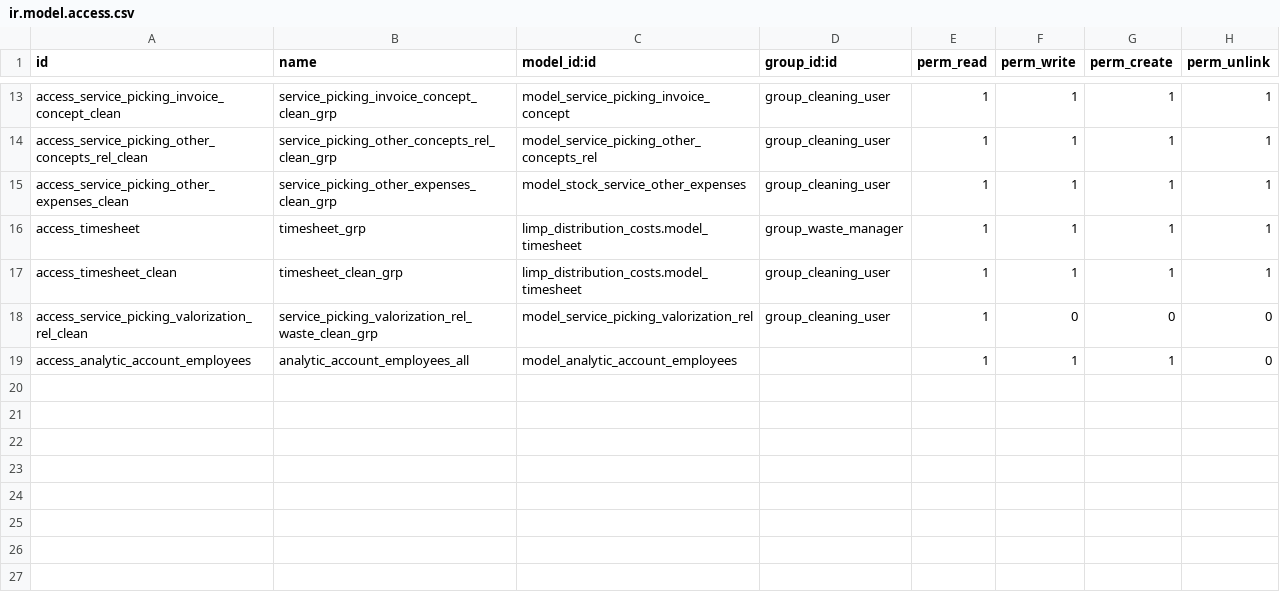
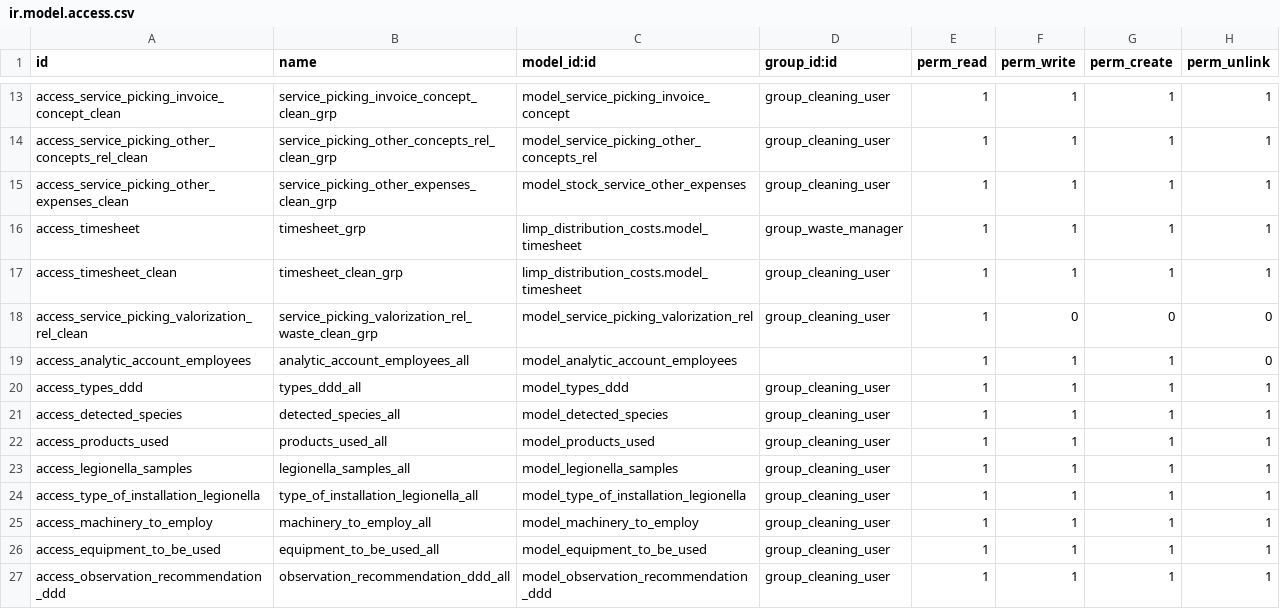
Before and after one commit to Comunitea/CMNT_00120_2018_LIMP, a CSV file: limp_service_picking/security/ir.model.access.csv, drawn as a sheet; only a part is shown, gaps mark what is left out; the diff names each change by its address in the sheet, - before the commit and + after, or states it on an @@ line.

Commit message:
[ADD] limp_service_picking , limp_contract : añadida gestion DDD y legionella

```diff
--- a/limp_service_picking/security/ir.model.access.csv
+++ b/limp_service_picking/security/ir.model.access.csv
+row 20: access_types_ddd | types_ddd_all | model_types_ddd | group_cleaning_user | 1 | 1 | 1 | 1
+row 21: access_detected_species | detected_species_all | model_detected_species | group_cleaning_user | 1 | 1 | 1 | 1
+row 22: access_products_used | products_used_all | model_products_used | group_cleaning_user | 1 | 1 | 1 | 1
+row 23: access_legionella_samples | legionella_samples_all | model_legionella_samples | group_cleaning_user | 1 | 1 | 1 | 1
+row 24: access_type_of_installation_legionella | type_of_installation_legionella_all | model_type_of_installation_legionella | group_cleaning_user | 1 | 1 | 1 | 1
+row 25: access_machinery_to_employ | machinery_to_employ_all | model_machinery_to_employ | group_cleaning_user | 1 | 1 | 1 | 1
+row 26: access_equipment_to_be_used | equipment_to_be_used_all | model_equipment_to_be_used | group_cleaning_user | 1 | 1 | 1 | 1
+row 27: access_observation_recommendation_ddd | observation_recommendation_ddd_all | model_observation_recommendation_ddd | group_cleaning_user | 1 | 1 | 1 | 1
```
Also changed, not shown: 38 other files.
